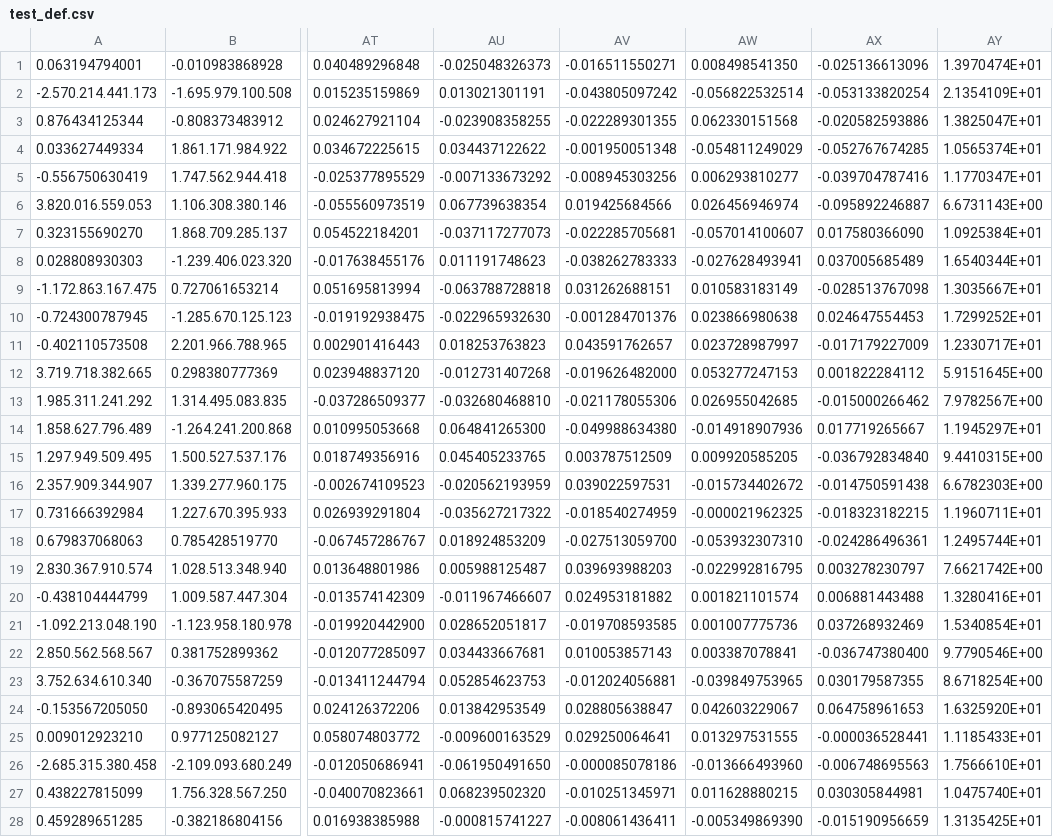
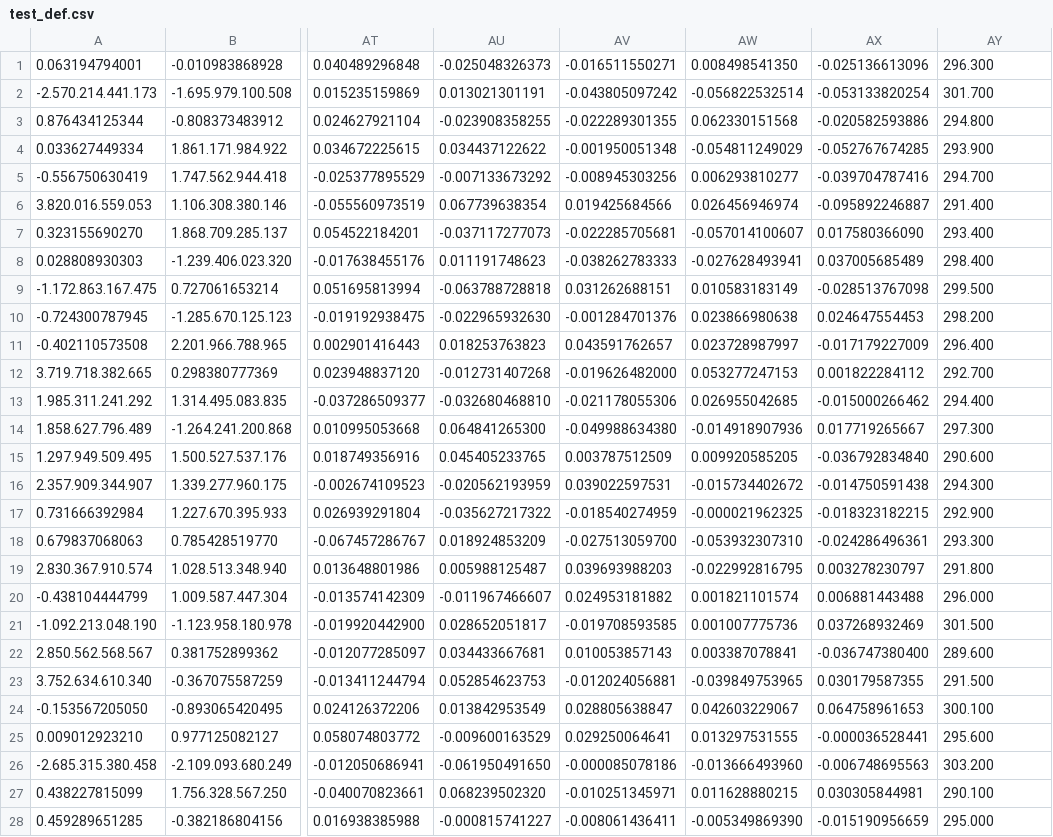
Before and after one commit to arturoVitiIngUnifi/ComplexNeuralNetwork, a CSV file: dataset/test_def.csv, drawn as a sheet; only a part is shown, gaps mark what is left out; the diff covers the shown part only; the diff names each change by its address in the sheet, - before the commit and + after, or states it on an @@ line.

```diff
--- a/dataset/test_def.csv
+++ b/dataset/test_def.csv
-AY1: 1.3970474E+01
+AY1: 296.300
-AY2: 2.1354109E+01
+AY2: 301.700
-AY3: 1.3825047E+01
+AY3: 294.800
-AY4: 1.0565374E+01
+AY4: 293.900
-AY5: 1.1770347E+01
+AY5: 294.700
-AY6: 6.6731143E+00
+AY6: 291.400
-AY7: 1.0925384E+01
+AY7: 293.400
-AY8: 1.6540344E+01
+AY8: 298.400
-AY9: 1.3035667E+01
+AY9: 299.500
-AY10: 1.7299252E+01
+AY10: 298.200
-AY11: 1.2330717E+01
+AY11: 296.400
-AY12: 5.9151645E+00
+AY12: 292.700
-AY13: 7.9782567E+00
+AY13: 294.400
-AY14: 1.1945297E+01
+AY14: 297.300
-AY15: 9.4410315E+00
+AY15: 290.600
-AY16: 6.6782303E+00
+AY16: 294.300
-AY17: 1.1960711E+01
+AY17: 292.900
-AY18: 1.2495744E+01
+AY18: 293.300
-AY19: 7.6621742E+00
+AY19: 291.800
-AY20: 1.3280416E+01
+AY20: 296.000
-AY21: 1.5340854E+01
+AY21: 301.500
-AY22: 9.7790546E+00
+AY22: 289.600
-AY23: 8.6718254E+00
+AY23: 291.500
-AY24: 1.6325920E+01
+AY24: 300.100
-AY25: 1.1185433E+01
+AY25: 295.600
-AY26: 1.7566610E+01
+AY26: 303.200
-AY27: 1.0475740E+01
+AY27: 290.100
-AY28: 1.3135425E+01
+AY28: 295.000
```
Also changed, not shown: 49 edited cells elsewhere in this file, dataset/train_def.csv, 8 other files.
